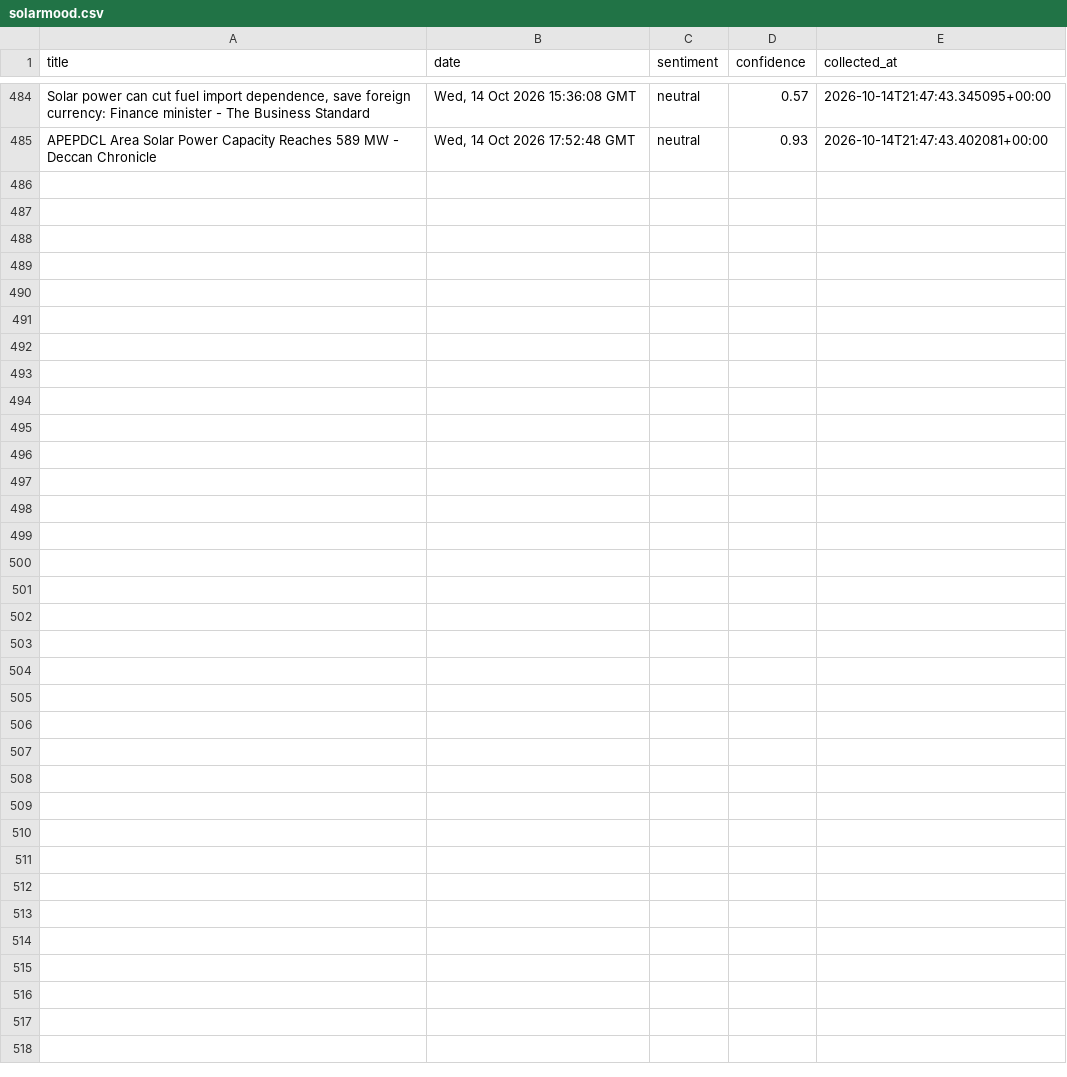
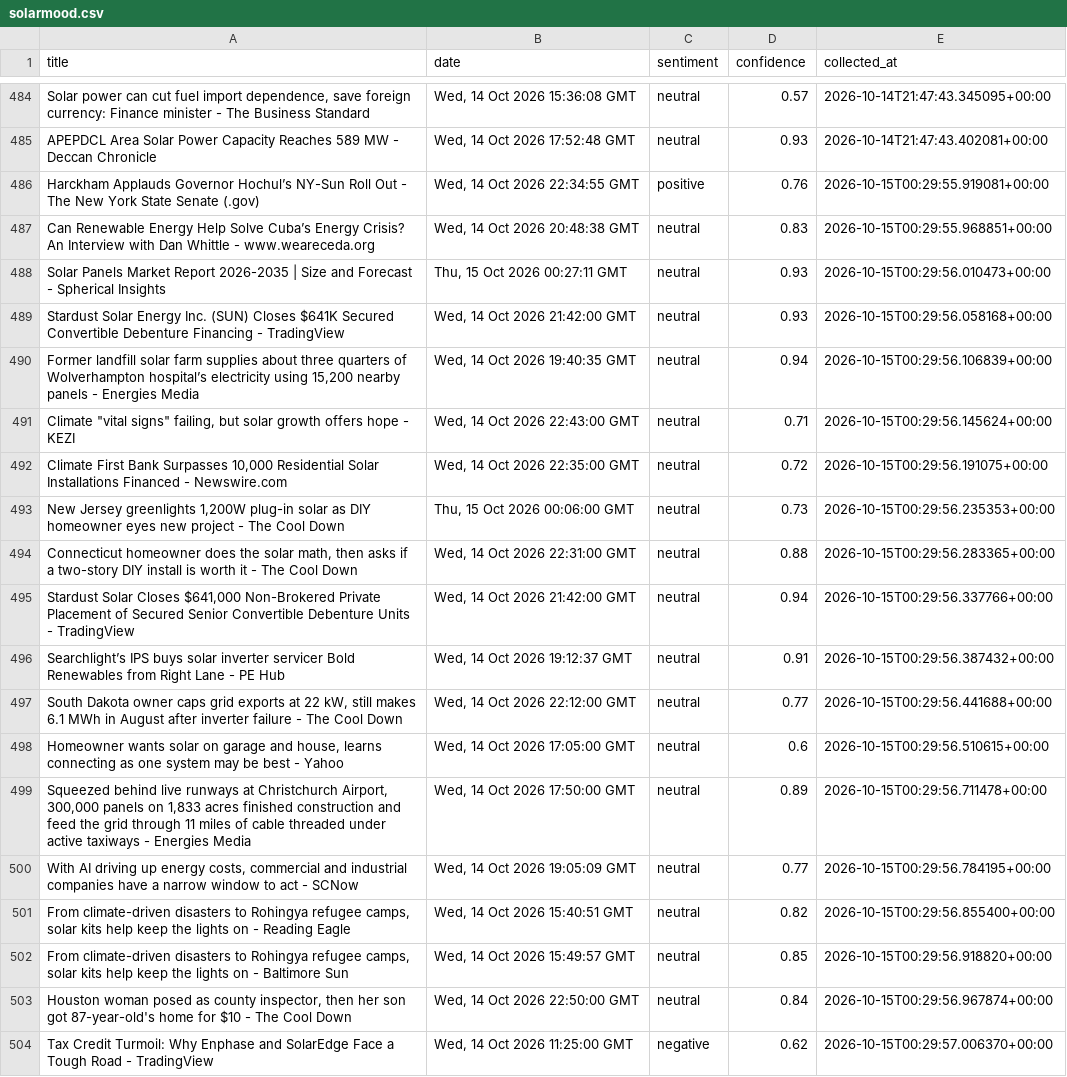
Before and after one commit to milouvanleuven-code/SolarMood-Milou, a CSV file: solarmood.csv, drawn as a sheet; only a part is shown, gaps mark what is left out; the diff covers the shown part only; the diff names each change by its address in the sheet, - before the commit and + after, or states it on an @@ line.

```diff
--- a/solarmood.csv
+++ b/solarmood.csv
+row 486: Harckham Applauds Governor Hochul’s NY-Sun Roll Out - The New York State Senate (.gov) | Wed, 14 Oct 2026 22:34:55 GMT | positive | 0.76 | 2026-10-15T00:29:55.919081+00:00
+row 487: Can Renewable Energy Help Solve Cuba’s Energy Crisis? An Interview with Dan Whittle - www.weareceda.org | Wed, 14 Oct 2026 20:48:38 GMT | neutral | 0.83 | 2026-10-15T00:29:55.968851+00:00
+row 488: Solar Panels Market Report 2026-2035 | Size and Forecast - Spherical Insights | Thu, 15 Oct 2026 00:27:11 GMT | neutral | 0.93 | 2026-10-15T00:29:56.010473+00:00
+row 489: Stardust Solar Energy Inc. (SUN) Closes $641K Secured Convertible Debenture Financing - TradingView | Wed, 14 Oct 2026 21:42:00 GMT | neutral | 0.93 | 2026-10-15T00:29:56.058168+00:00
+row 490: Former landfill solar farm supplies about three quarters of Wolverhampton hospital’s electricity using 15,200 nearby panels - Energies Media | Wed, 14 Oct 2026 19:40:35 GMT | neutral | 0.94 | 2026-10-15T00:29:56.106839+00:00
+row 491: Climate "vital signs" failing, but solar growth offers hope - KEZI | Wed, 14 Oct 2026 22:43:00 GMT | neutral | 0.71 | 2026-10-15T00:29:56.145624+00:00
+row 492: Climate First Bank Surpasses 10,000 Residential Solar Installations Financed - Newswire.com | Wed, 14 Oct 2026 22:35:00 GMT | neutral | 0.72 | 2026-10-15T00:29:56.191075+00:00
+row 493: New Jersey greenlights 1,200W plug-in solar as DIY homeowner eyes new project - The Cool Down | Thu, 15 Oct 2026 00:06:00 GMT | neutral | 0.73 | 2026-10-15T00:29:56.235353+00:00
+row 494: Connecticut homeowner does the solar math, then asks if a two-story DIY install is worth it - The Cool Down | Wed, 14 Oct 2026 22:31:00 GMT | neutral | 0.88 | 2026-10-15T00:29:56.283365+00:00
+row 495: Stardust Solar Closes $641,000 Non-Brokered Private Placement of Secured Senior Convertible Debenture Units - TradingView | Wed, 14 Oct 2026 21:42:00 GMT | neutral | 0.94 | 2026-10-15T00:29:56.337766+00:00
+row 496: Searchlight’s IPS buys solar inverter servicer Bold Renewables from Right Lane - PE Hub | Wed, 14 Oct 2026 19:12:37 GMT | neutral | 0.91 | 2026-10-15T00:29:56.387432+00:00
+row 497: South Dakota owner caps grid exports at 22 kW, still makes 6.1 MWh in August after inverter failure - The Cool Down | Wed, 14 Oct 2026 22:12:00 GMT | neutral | 0.77 | 2026-10-15T00:29:56.441688+00:00
+row 498: Homeowner wants solar on garage and house, learns connecting as one system may be best - Yahoo | Wed, 14 Oct 2026 17:05:00 GMT | neutral | 0.6 | 2026-10-15T00:29:56.510615+00:00
+row 499: Squeezed behind live runways at Christchurch Airport, 300,000 panels on 1,833 acres finished construction and feed the grid through 11 miles of cable threaded under active taxiways - Energies Media | Wed, 14 Oct 2026 17:50:00 GMT | neutral | 0.89 | 2026-10-15T00:29:56.711478+00:00
+row 500: With AI driving up energy costs, commercial and industrial companies have a narrow window to act - SCNow | Wed, 14 Oct 2026 19:05:09 GMT | neutral | 0.77 | 2026-10-15T00:29:56.784195+00:00
+row 501: From climate-driven disasters to Rohingya refugee camps, solar kits help keep the lights on - Reading Eagle | Wed, 14 Oct 2026 15:40:51 GMT | neutral | 0.82 | 2026-10-15T00:29:56.855400+00:00
+row 502: From climate-driven disasters to Rohingya refugee camps, solar kits help keep the lights on - Baltimore Sun | Wed, 14 Oct 2026 15:49:57 GMT | neutral | 0.85 | 2026-10-15T00:29:56.918820+00:00
+row 503: Houston woman posed as county inspector, then her son got 87-year-old's home for $10 - The Cool Down | Wed, 14 Oct 2026 22:50:00 GMT | neutral | 0.84 | 2026-10-15T00:29:56.967874+00:00
+row 504: Tax Credit Turmoil: Why Enphase and SolarEdge Face a Tough Road - TradingView | Wed, 14 Oct 2026 11:25:00 GMT | negative | 0.62 | 2026-10-15T00:29:57.006370+00:00
```
Also changed, not shown: 10 added rows elsewhere in this file.
